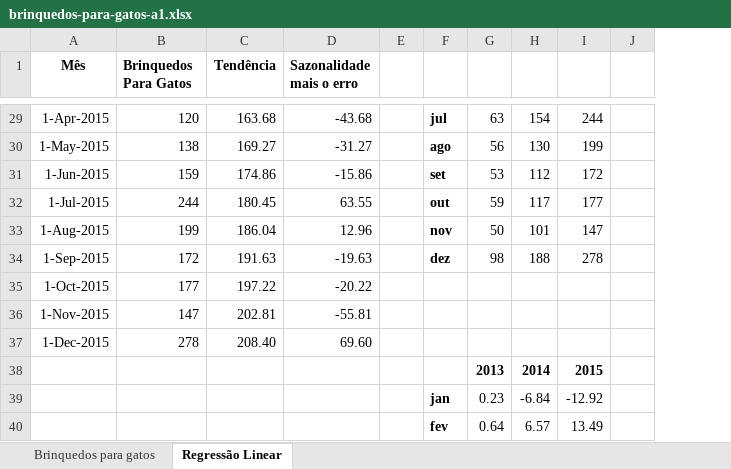
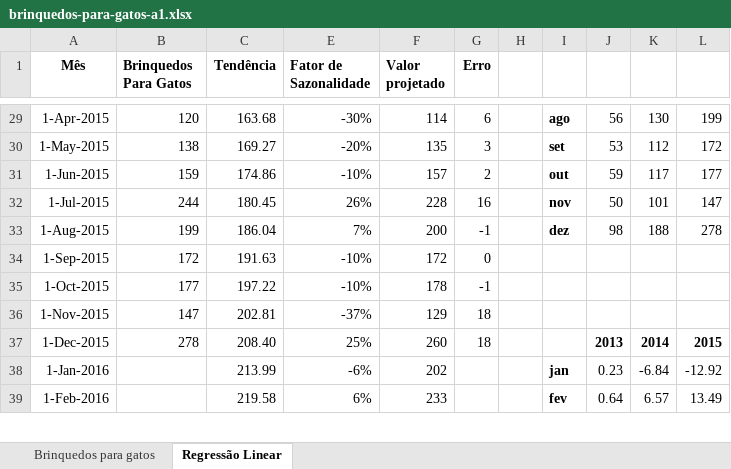
Before and after one commit to Igorth/alura_data_science, an Excel workbook: Data Analysis - Introducao a series temporais e analises/brinquedos-para-gatos-a1.xlsx, sheet Regressão Linear, drawn as a sheet; only a part is shown, gaps mark what is left out; values as stored, in another font and other column widths than the file's, no borders; charts and pictures not drawn; removed rows and columns are numbered as before the commit, all else as after; the diff covers the shown part only; the diff names each change by its address in the sheet, - before the commit and + after, or states it on an @@ line.

```diff
--- a/Data Analysis - Introducao a series temporais e analises/brinquedos-para-gatos-a1.xlsx (sheet Regressão Linear)
+++ b/Data Analysis - Introducao a series temporais e analises/brinquedos-para-gatos-a1.xlsx (sheet Regressão Linear)
@@ column D (Sazonalidade mais o erro) hidden, rows 29-37: -43.68 | -31.27 | -15.86 | 63.55 | 12.96 | -19.63 | -20.22 | -55.81 | 69.60 @@
+column E (Fator de Sazonalidade), rows 29-39: -30% | -20% | -10% | 26% | 7% | -10% | -10% | -37% | 25% | -6% | 6%
+column F (Valor projetado), rows 29-39: 114 | 135 | 157 | 228 | 200 | 172 | 178 | 129 | 260 | 202 | 233
+column G (Erro), rows 29-37: 6 | 3 | 2 | 16 | -1 | 0 | -1 | 18 | 18
-column J, empty
-I29: jul
+I29: ago
-J29: 63
+J29: 56
-K29: 154
+K29: 130
-L29: 244
+L29: 199
-I30: ago
+I30: set
-J30: 56
+J30: 53
-K30: 130
+K30: 112
-L30: 199
+L30: 172
-I31: set
+I31: out
-J31: 53
+J31: 59
-K31: 112
+K31: 117
-L31: 172
+L31: 177
-I32: out
+I32: nov
-J32: 59
+J32: 50
-K32: 117
+K32: 101
-L32: 177
+L32: 147
-I33: nov
+I33: dez
-J33: 50
+J33: 98
-K33: 101
+K33: 188
-L33: 147
+L33: 278
-I34: dez
+I34: (empty)
-J34: 98
+J34: (empty)
-K34: 188
+K34: (empty)
-L34: 278
+L34: (empty)
-J37: (empty)
+J37: 2013
-K37: (empty)
+K37: 2014
-L37: (empty)
+L37: 2015
-row 38:  |  |  |  |  |  | 2013 | 2014 | 2015
-A38 (Mês): (empty)
+A38 (Mês): 1-Jan-2016
-C38 (Tendência): (empty)
+C38 (Tendência): 213.99
-A39 (Mês): (empty)
+A39 (Mês): 1-Feb-2016
-C39 (Tendência): (empty)
+C39 (Tendência): 219.58
```
Also changed, not shown: 11 added rows, 10 removed rows, 58 edited cells and cell formats elsewhere in this sheet, formulas that keep their value, charts or pictures.
